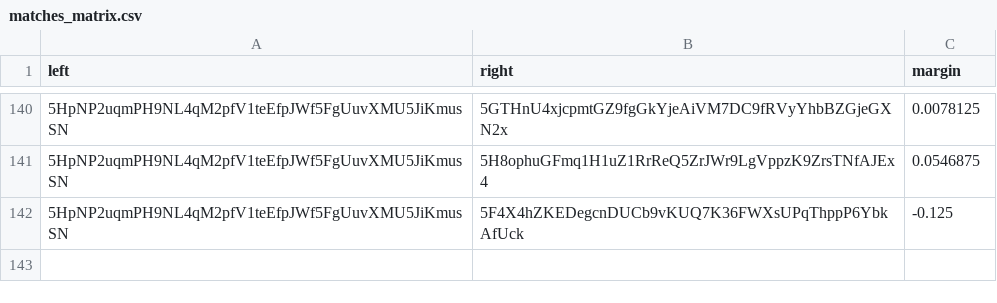
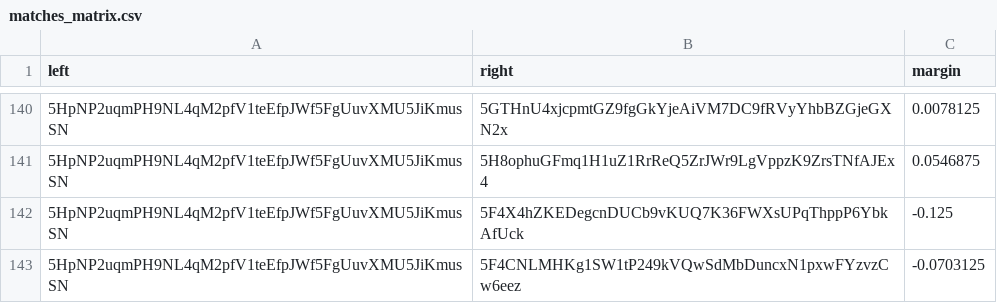
Before and after one commit to 404-Repo/404-active-competition, a CSV file: rounds/6/matches_matrix.csv, drawn as a sheet; only a part is shown, gaps mark what is left out; the diff names each change by its address in the sheet, - before the commit and + after, or states it on an @@ line.

Commit message:
Update matches matrix for round 6

```diff
--- a/rounds/6/matches_matrix.csv
+++ b/rounds/6/matches_matrix.csv
+row 143: 5HpNP2uqmPH9NL4qM2pfV1teEfpJWf5FgUuvXMU5JiKmusSN | 5F4CNLMHKg1SW1tP249kVQwSdMbDuncxN1pxwFYzvzCw6eez | -0.0703125
```
